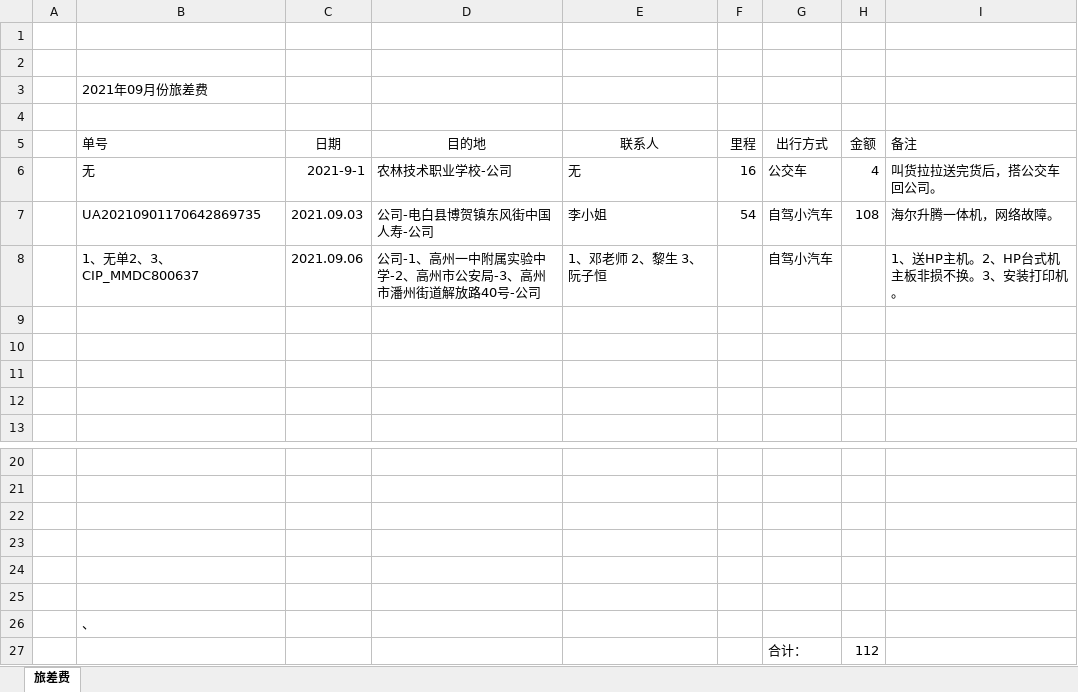
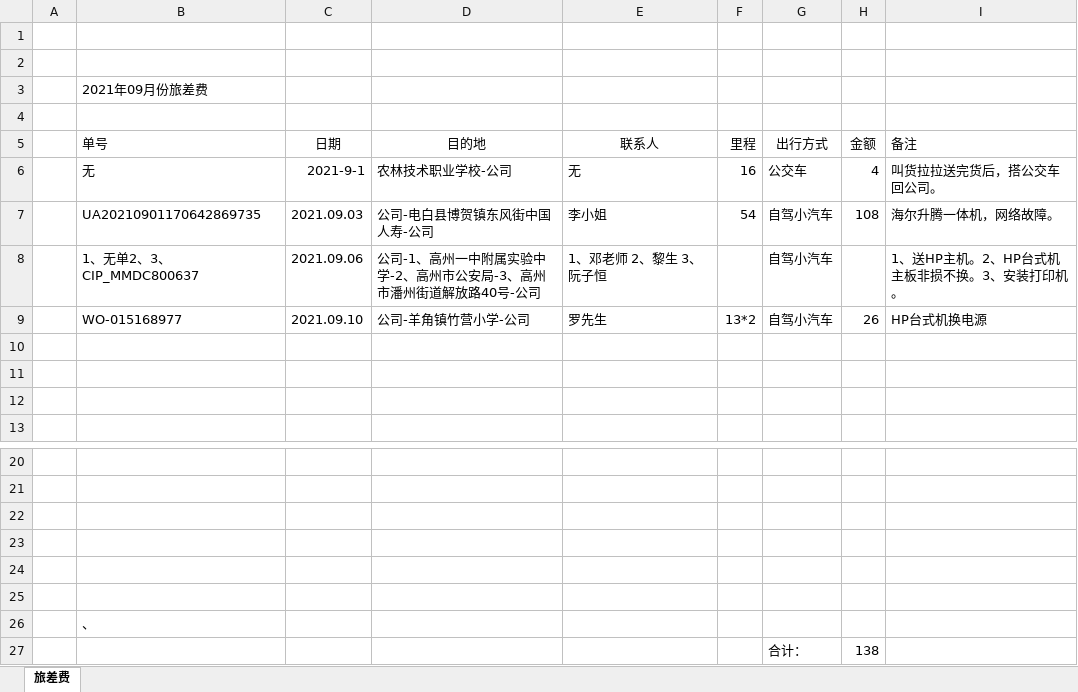
Before and after one commit to ikwen/debianlinux, an Excel workbook: HP/zj/202109.xlsx, sheet 旅差费, drawn as a sheet; only a part is shown, gaps mark what is left out; values as stored, in another font and other column widths than the file's, no borders; the diff names each change by its address in the sheet, - before the commit and + after, or states it on an @@ line.

```diff
--- a/HP/zj/202109.xlsx (sheet 旅差费)
+++ b/HP/zj/202109.xlsx (sheet 旅差费)
-row 9: (empty)
+row 9:  | WO-015168977 | 2021.09.10 | 公司-羊角镇竹营小学-公司 | 罗先生 | 13*2 | 自驾小汽车 | 26 | HP台式机换电源
-H27 (金额): 112
+H27 (金额): 138
```
Also changed, not shown: 1 other file.
